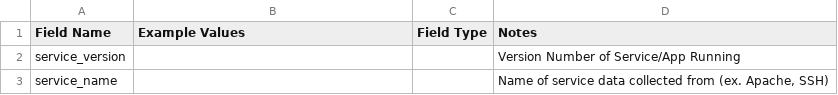
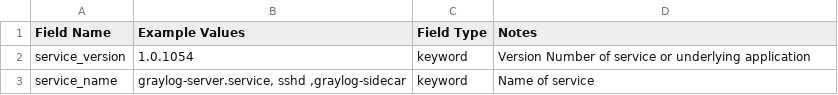
Before and after one commit to Graylog2/graylog-schema, a CSV file: source/schema/entities/service.csv, drawn as a sheet.

Commit message:
reconciled service fields

```diff
--- a/source/schema/entities/service.csv
+++ b/source/schema/entities/service.csv
@@ -1,3 +1,3 @@
 "Field Name", "Example Values", "Field Type", "Notes"
-"service_version", " ", " ", "Version Number of Service/App Running"
-"service_name", " ", " ", "Name of service data collected from (ex. Apache, SSH)"
+"service_version", "1.0.1054", "keyword", "Version Number of service or underlying application"
+"service_name", "graylog-server.service, sshd ,graylog-sidecar", "keyword", "Name of service"
```
